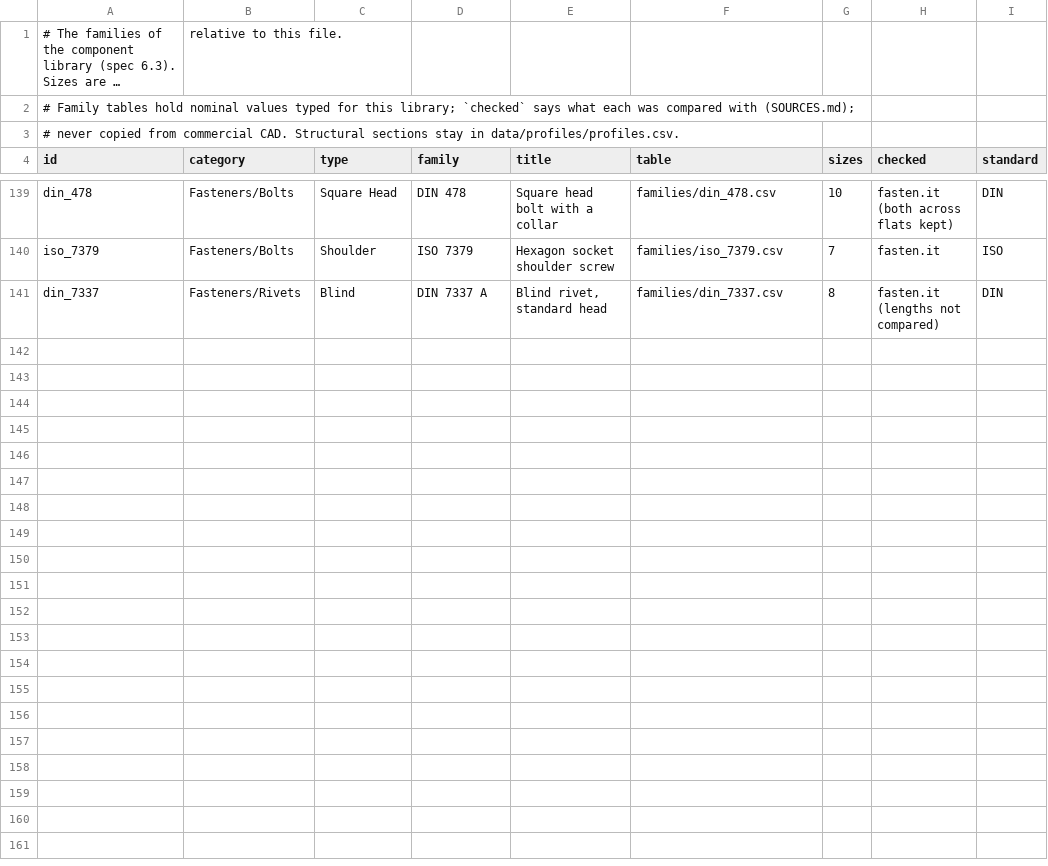
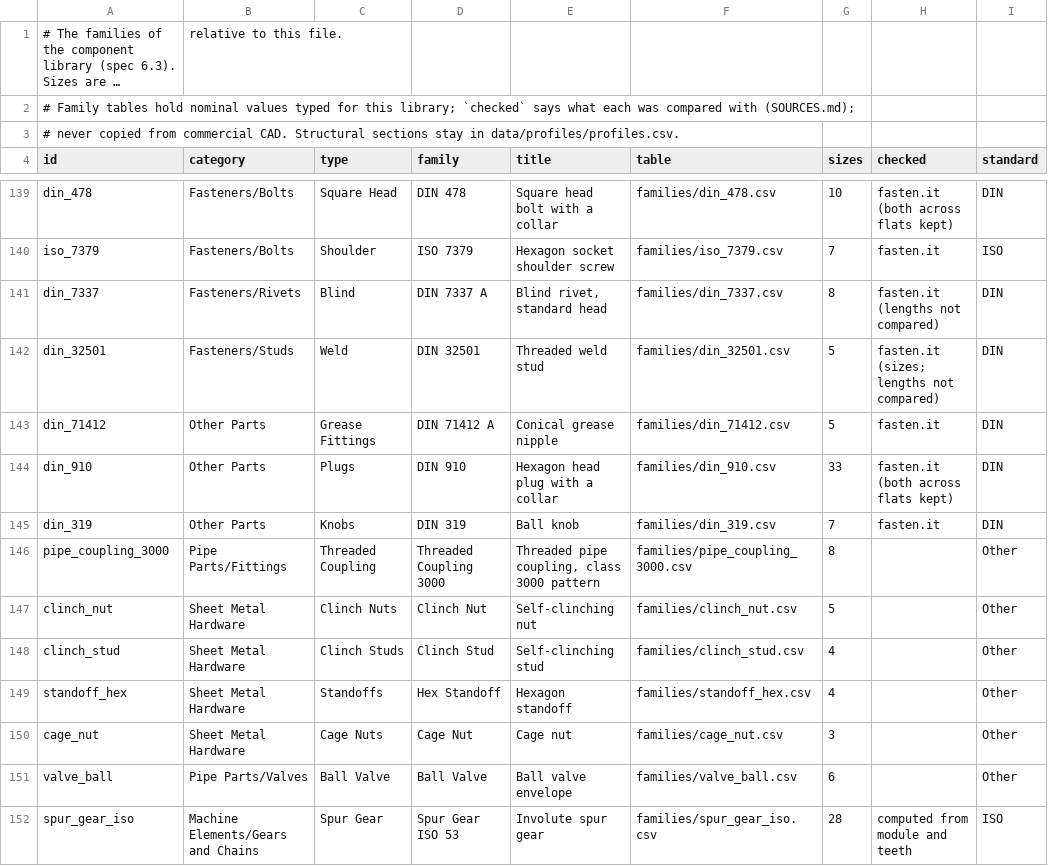
Before and after one commit to velog/3dCadCraft, a CSV file: data/components/families.csv, drawn as a sheet; only a part is shown, gaps mark what is left out; long unchanged cells end in …; the diff covers the shown part only; the diff names each change by its address in the sheet, - before the commit and + after, or states it on an @@ line.

```diff
--- a/data/components/families.csv
+++ b/data/components/families.csv
+row 142: din_32501 | Fasteners/Studs | Weld | DIN 32501 | Threaded weld stud | families/din_32501.csv | 5 | fasten.it (sizes; lengths not compared) | DIN
+row 143: din_71412 | Other Parts | Grease Fittings | DIN 71412 A | Conical grease nipple | families/din_71412.csv | 5 | fasten.it | DIN
+row 144: din_910 | Other Parts | Plugs | DIN 910 | Hexagon head plug with a collar | families/din_910.csv | 33 | fasten.it (both across flats kept) | DIN
+row 145: din_319 | Other Parts | Knobs | DIN 319 | Ball knob | families/din_319.csv | 7 | fasten.it | DIN
+row 146: pipe_coupling_3000 | Pipe Parts/Fittings | Threaded Coupling | Threaded Coupling 3000 | Threaded pipe coupling, class 3000 pattern | families/pipe_coupling_3000.csv | 8 |  | Other
+row 147: clinch_nut | Sheet Metal Hardware | Clinch Nuts | Clinch Nut | Self-clinching nut | families/clinch_nut.csv | 5 |  | Other
+row 148: clinch_stud | Sheet Metal Hardware | Clinch Studs | Clinch Stud | Self-clinching stud | families/clinch_stud.csv | 4 |  | Other
+row 149: standoff_hex | Sheet Metal Hardware | Standoffs | Hex Standoff | Hexagon standoff | families/standoff_hex.csv | 4 |  | Other
+row 150: cage_nut | Sheet Metal Hardware | Cage Nuts | Cage Nut | Cage nut | families/cage_nut.csv | 3 |  | Other
+row 151: valve_ball | Pipe Parts/Valves | Ball Valve | Ball Valve | Ball valve envelope | families/valve_ball.csv | 6 |  | Other
+row 152: spur_gear_iso | Machine Elements/Gears and Chains | Spur Gear | Spur Gear ISO 53 | Involute spur gear | families/spur_gear_iso.csv | 28 | computed from module and teeth | ISO
```
Also changed, not shown: 11 added rows elsewhere in this file, data/components/types.csv, 28 other files.
